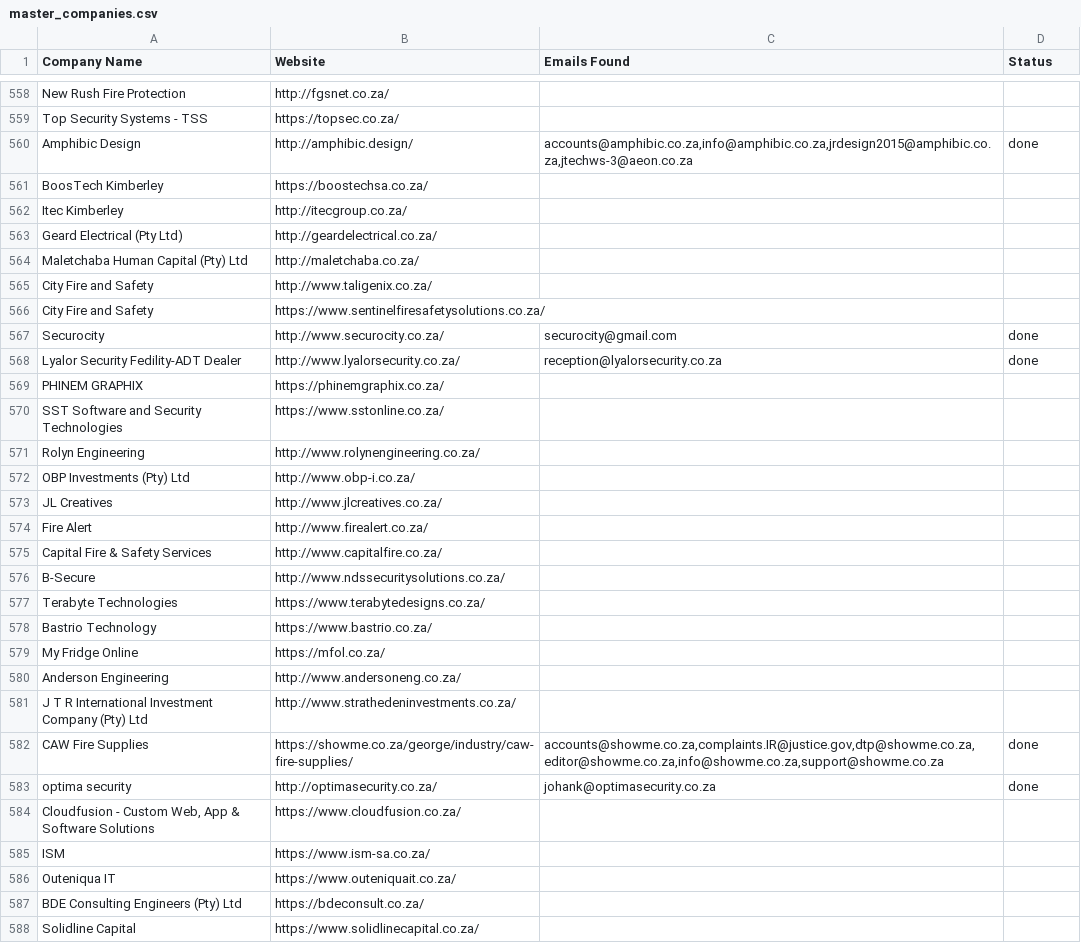
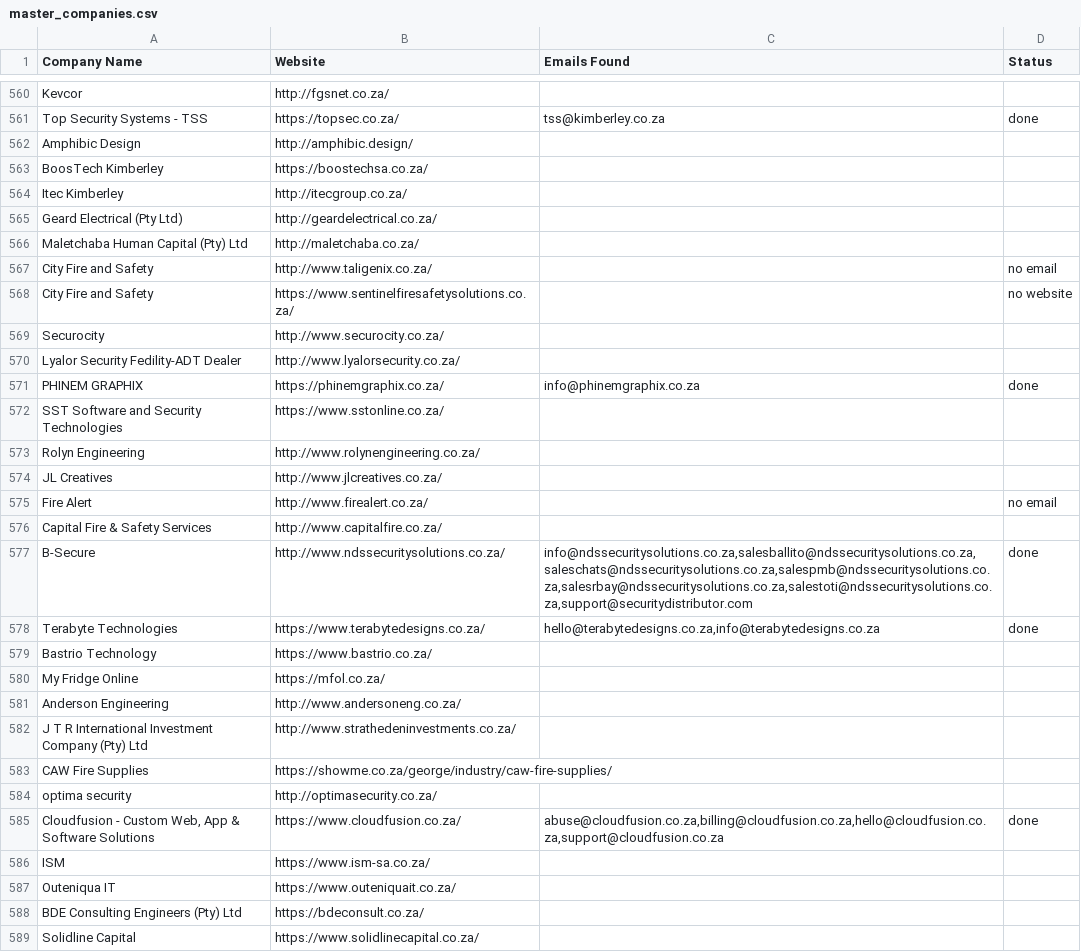
Before and after one commit to MareanaNsuku/FireDetectionOutreach, a CSV file: master_companies.csv, drawn as a sheet; only a part is shown, gaps mark what is left out; removed rows and columns are numbered as before the commit, all else as after; the diff covers the shown part only; the diff names each change by its address in the sheet, - before the commit and + after, or states it on an @@ line.

```diff
--- a/master_companies.csv
+++ b/master_companies.csv
-A560 (Company Name): New Rush Fire Protection
+A560 (Company Name): Kevcor
-C561 (Emails Found): (empty)
+C561 (Emails Found): tss@kimberley.co.za
-D561 (Status): (empty)
+D561 (Status): done
-C562 (Emails Found): accounts@amphibic.co.za,info@amphibic.co.za,jrdesign2015@amphibic.co.za,jtechws-3@aeon.co.za
+C562 (Emails Found): (empty)
-D562 (Status): done
+D562 (Status): (empty)
-D567 (Status): (empty)
+D567 (Status): no email
-D568 (Status): (empty)
+D568 (Status): no website
-C569 (Emails Found): securocity@gmail.com
+C569 (Emails Found): (empty)
-D569:D570 (Status): done
+D569:D570 (Status): (empty)
-C570 (Emails Found): reception@lyalorsecurity.co.za
+C570 (Emails Found): (empty)
-C571 (Emails Found): (empty)
+C571 (Emails Found): info@phinemgraphix.co.za
-D571 (Status): (empty)
+D571 (Status): done
-row 572: OBP Investments (Pty) Ltd | http://www.obp-i.co.za/
-D575 (Status): (empty)
+D575 (Status): no email
-C577 (Emails Found): (empty)
+C577 (Emails Found): info@ndssecuritysolutions.co.za,salesballito@ndssecuritysolutions.co.za,saleschats@ndssecuritysolutions.co.za,salespmb@ndssecuritysolutions.co.za,salesrbay@ndssecuritysolutions.co.za,salestoti@ndssecuritysolutions.co.za,support@securitydistributor.com
-D577:D578 (Status): (empty)
+D577:D578 (Status): done
-C578 (Emails Found): (empty)
+C578 (Emails Found): hello@terabytedesigns.co.za,info@terabytedesigns.co.za
-C583 (Emails Found): accounts@showme.co.za,complaints.IR@justice.gov,dtp@showme.co.za,editor@showme.co.za,info@showme.co.za,support@showme.co.za
+C583 (Emails Found): (empty)
-D583:D584 (Status): done
+D583:D584 (Status): (empty)
-C584 (Emails Found): johank@optimasecurity.co.za
+C584 (Emails Found): (empty)
-C585 (Emails Found): (empty)
+C585 (Emails Found): abuse@cloudfusion.co.za,billing@cloudfusion.co.za,hello@cloudfusion.co.za,support@cloudfusion.co.za
-D585 (Status): (empty)
+D585 (Status): done
```
Also changed, not shown: 11 added rows, 8 removed rows, 12 moved rows and 106 edited cells elsewhere in this file.
